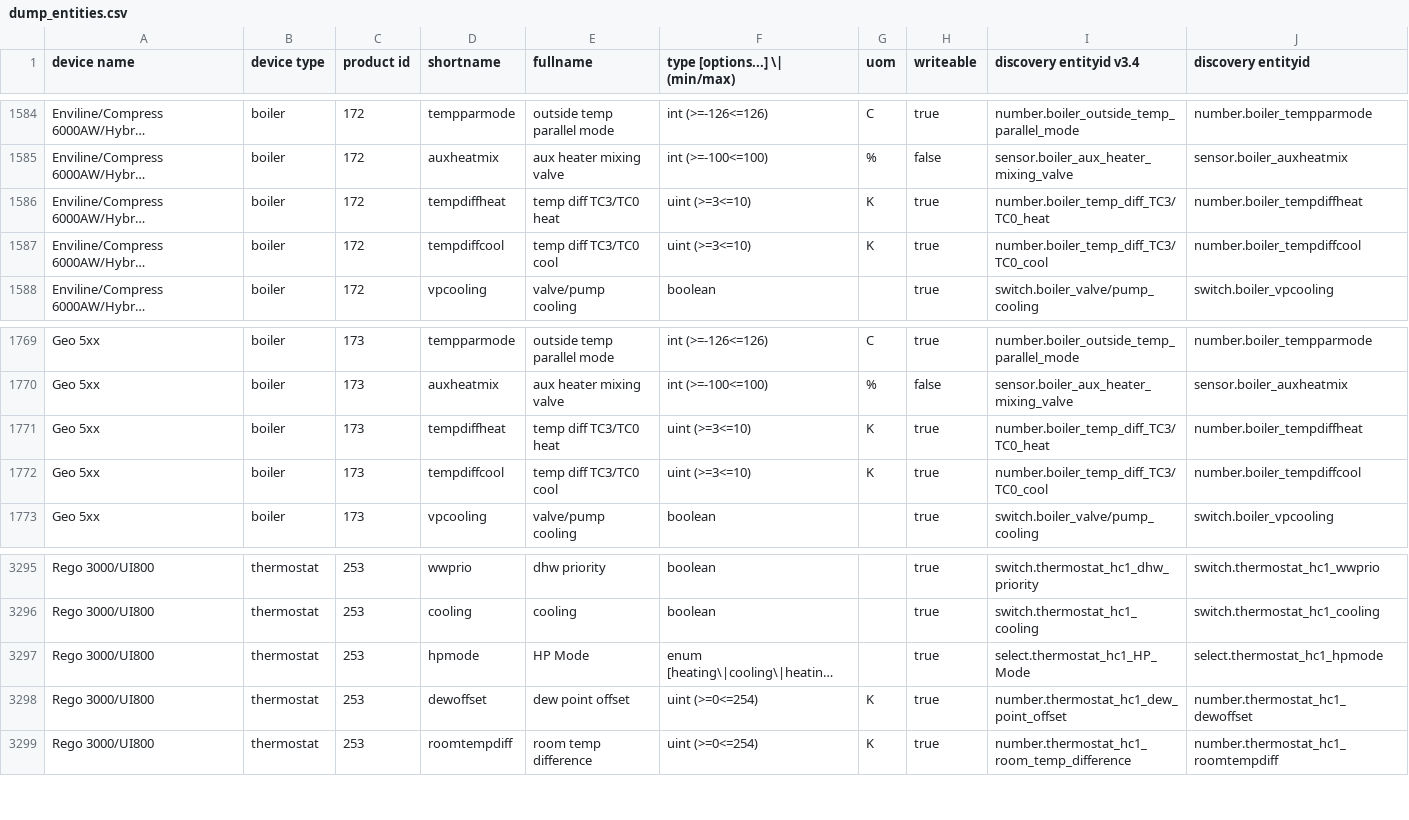
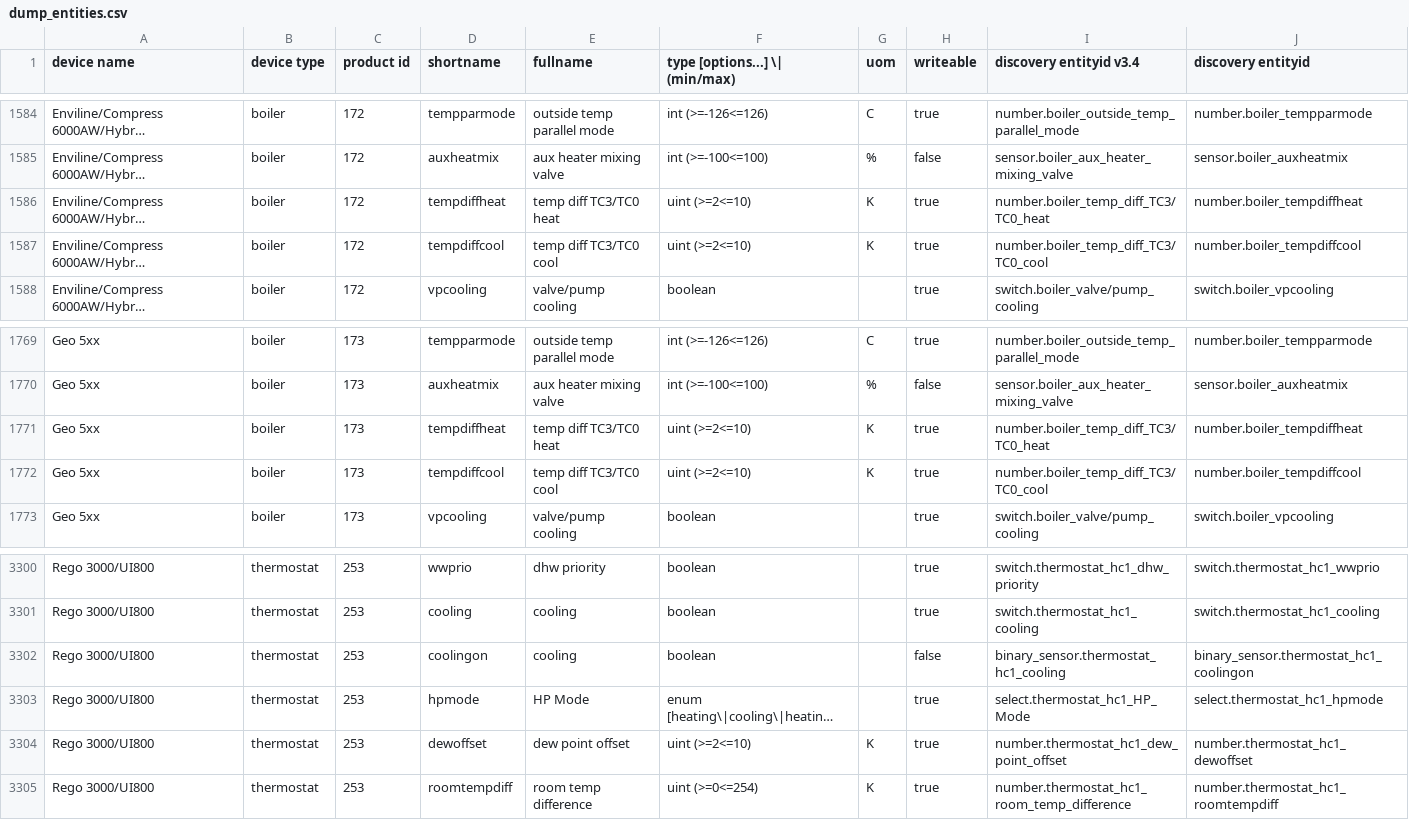
Before and after one commit to emsesp/docs, a CSV file: docs/data/dump_entities.csv, drawn as a sheet; only a part is shown, gaps mark what is left out; long unchanged cells end in …; addresses are those after the commit; the diff covers the shown part only; the diff names each change by its address in the sheet, - before the commit and + after, or states it on an @@ line.

```diff
--- a/docs/data/dump_entities.csv
+++ b/docs/data/dump_entities.csv
-F1586:F1587 (type [options...] \| (min/max)): uint (>=3<=10)
+F1586:F1587 (type [options...] \| (min/max)): uint (>=2<=10)
-F1771:F1772 (type [options...] \| (min/max)): uint (>=3<=10)
+F1771:F1772 (type [options...] \| (min/max)): uint (>=2<=10)
+row 3302: Rego 3000/UI800 | thermostat | 253 | coolingon | cooling | boolean |  | false | binary_sensor.thermostat_hc1_cooling | binary_sensor.thermostat_hc1_coolingon
-F3304 (type [options...] \| (min/max)): uint (>=0<=254)
+F3304 (type [options...] \| (min/max)): uint (>=2<=10)
```
Also changed, not shown: 5 added rows and 5 edited cells elsewhere in this file, 18 other files.
